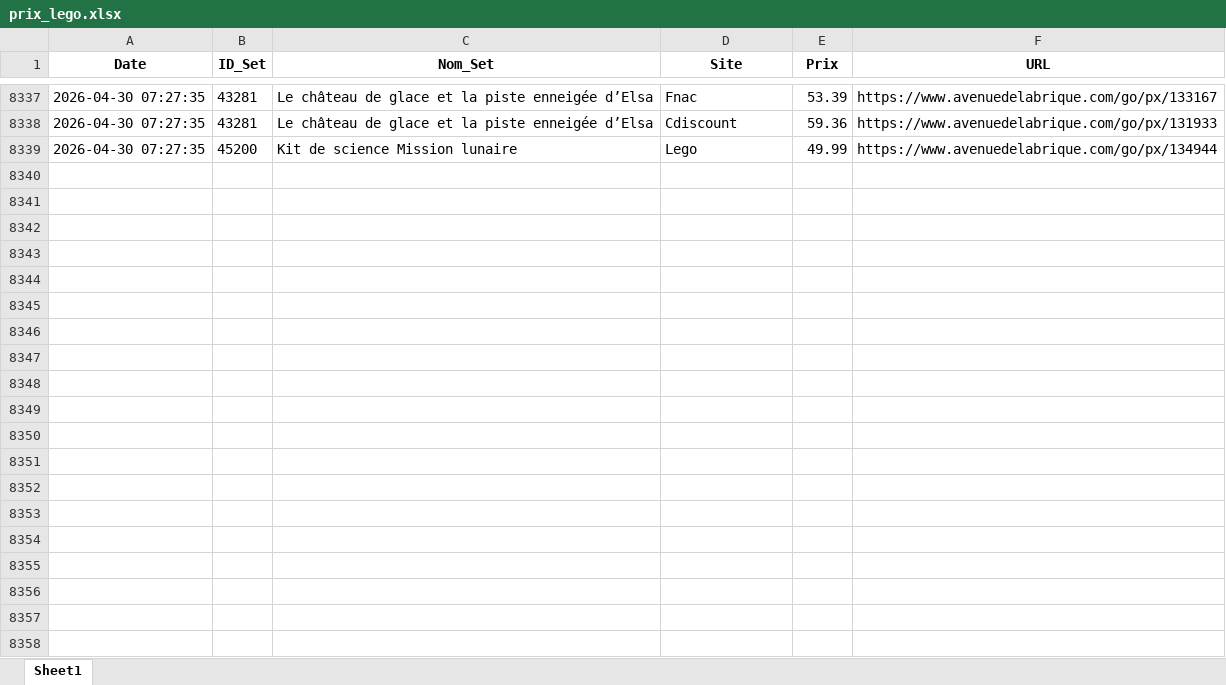
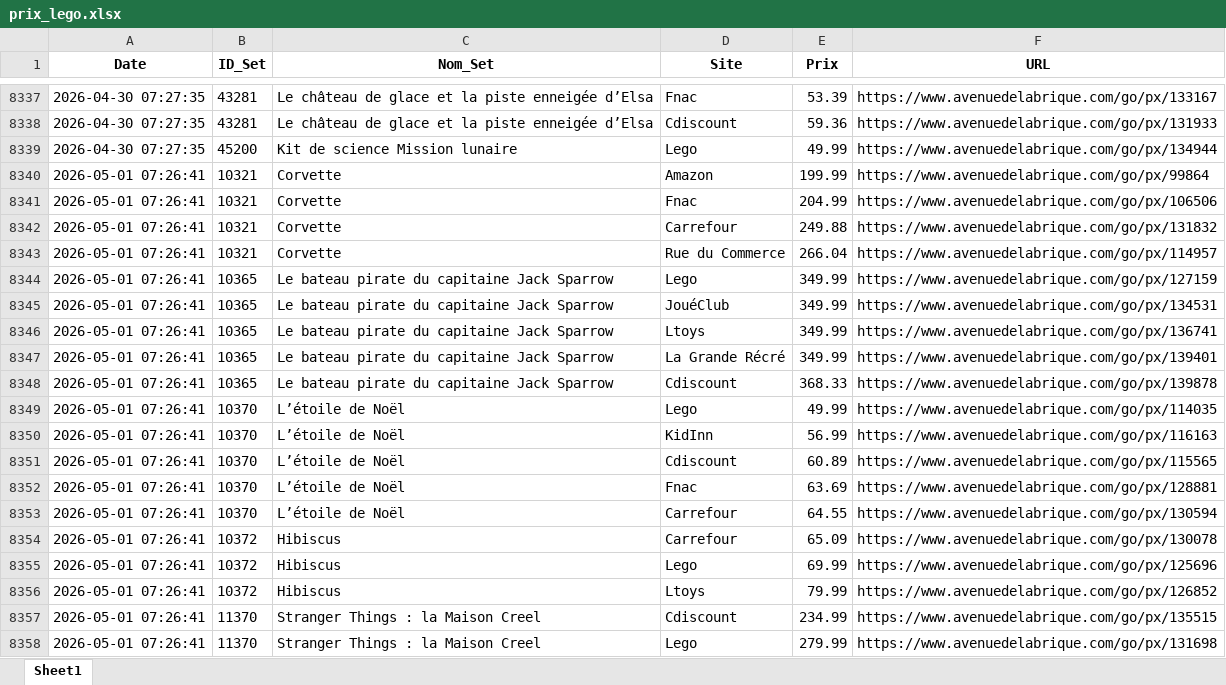
Before and after one commit to Aktawind/lego-price-tracker, an Excel workbook: prix_lego.xlsx, sheet Sheet1, drawn as a sheet; only a part is shown, gaps mark what is left out; values as stored, in another font and other column widths than the file's, no borders; the diff covers the shown part only; the diff names each change by its address in the sheet, - before the commit and + after, or states it on an @@ line.

```diff
--- a/prix_lego.xlsx (sheet Sheet1)
+++ b/prix_lego.xlsx (sheet Sheet1)
+row 8340: 2026-05-01 07:26:41 | 10321 | Corvette | Amazon | 199.99 | https://www.avenuedelabrique.com/go/px/99864
+row 8341: 2026-05-01 07:26:41 | 10321 | Corvette | Fnac | 204.99 | https://www.avenuedelabrique.com/go/px/106506
+row 8342: 2026-05-01 07:26:41 | 10321 | Corvette | Carrefour | 249.88 | https://www.avenuedelabrique.com/go/px/131832
+row 8343: 2026-05-01 07:26:41 | 10321 | Corvette | Rue du Commerce | 266.04 | https://www.avenuedelabrique.com/go/px/114957
+row 8344: 2026-05-01 07:26:41 | 10365 | Le bateau pirate du capitaine Jack Sparrow | Lego | 349.99 | https://www.avenuedelabrique.com/go/px/127159
+row 8345: 2026-05-01 07:26:41 | 10365 | Le bateau pirate du capitaine Jack Sparrow | JouéClub | 349.99 | https://www.avenuedelabrique.com/go/px/134531
+row 8346: 2026-05-01 07:26:41 | 10365 | Le bateau pirate du capitaine Jack Sparrow | Ltoys | 349.99 | https://www.avenuedelabrique.com/go/px/136741
+row 8347: 2026-05-01 07:26:41 | 10365 | Le bateau pirate du capitaine Jack Sparrow | La Grande Récré | 349.99 | https://www.avenuedelabrique.com/go/px/139401
+row 8348: 2026-05-01 07:26:41 | 10365 | Le bateau pirate du capitaine Jack Sparrow | Cdiscount | 368.33 | https://www.avenuedelabrique.com/go/px/139878
+row 8349: 2026-05-01 07:26:41 | 10370 | L’étoile de Noël | Lego | 49.99 | https://www.avenuedelabrique.com/go/px/114035
+row 8350: 2026-05-01 07:26:41 | 10370 | L’étoile de Noël | KidInn | 56.99 | https://www.avenuedelabrique.com/go/px/116163
+row 8351: 2026-05-01 07:26:41 | 10370 | L’étoile de Noël | Cdiscount | 60.89 | https://www.avenuedelabrique.com/go/px/115565
+row 8352: 2026-05-01 07:26:41 | 10370 | L’étoile de Noël | Fnac | 63.69 | https://www.avenuedelabrique.com/go/px/128881
+row 8353: 2026-05-01 07:26:41 | 10370 | L’étoile de Noël | Carrefour | 64.55 | https://www.avenuedelabrique.com/go/px/130594
+row 8354: 2026-05-01 07:26:41 | 10372 | Hibiscus | Carrefour | 65.09 | https://www.avenuedelabrique.com/go/px/130078
+row 8355: 2026-05-01 07:26:41 | 10372 | Hibiscus | Lego | 69.99 | https://www.avenuedelabrique.com/go/px/125696
+row 8356: 2026-05-01 07:26:41 | 10372 | Hibiscus | Ltoys | 79.99 | https://www.avenuedelabrique.com/go/px/126852
+row 8357: 2026-05-01 07:26:41 | 11370 | Stranger Things : la Maison Creel | Cdiscount | 234.99 | https://www.avenuedelabrique.com/go/px/135515
+row 8358: 2026-05-01 07:26:41 | 11370 | Stranger Things : la Maison Creel | Lego | 279.99 | https://www.avenuedelabrique.com/go/px/131698
```
Also changed, not shown: 81 added rows elsewhere in this sheet, 2 other files.
